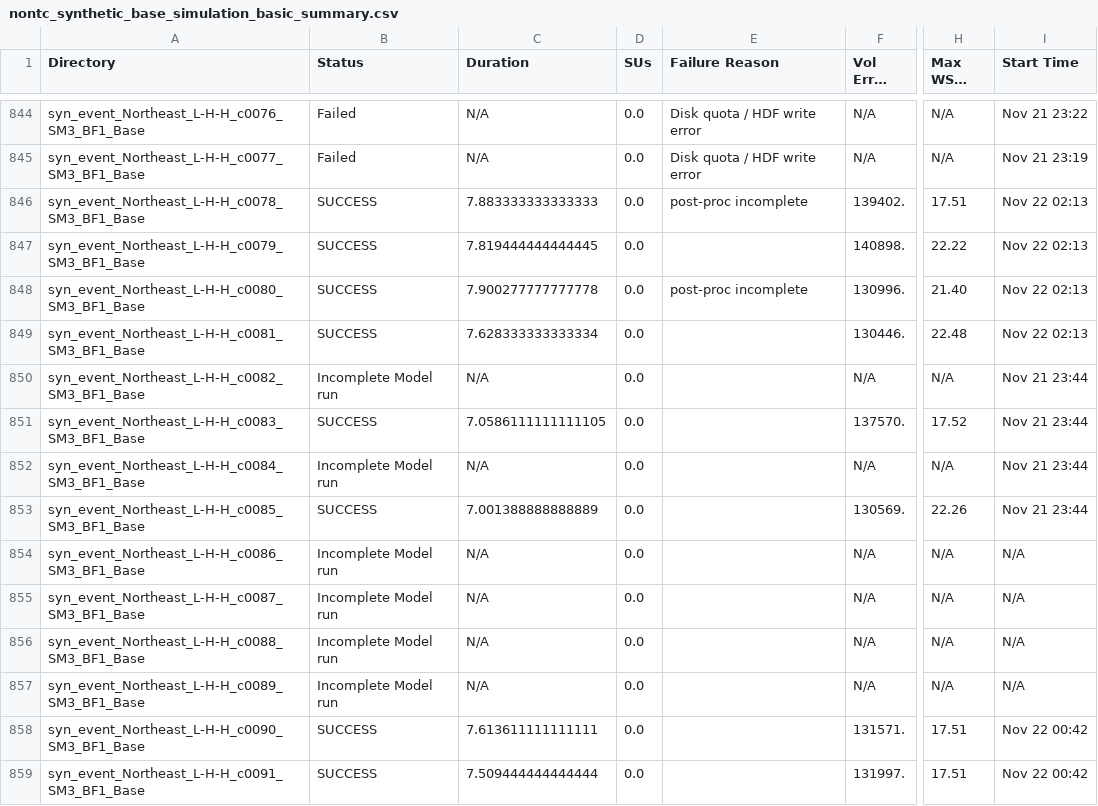
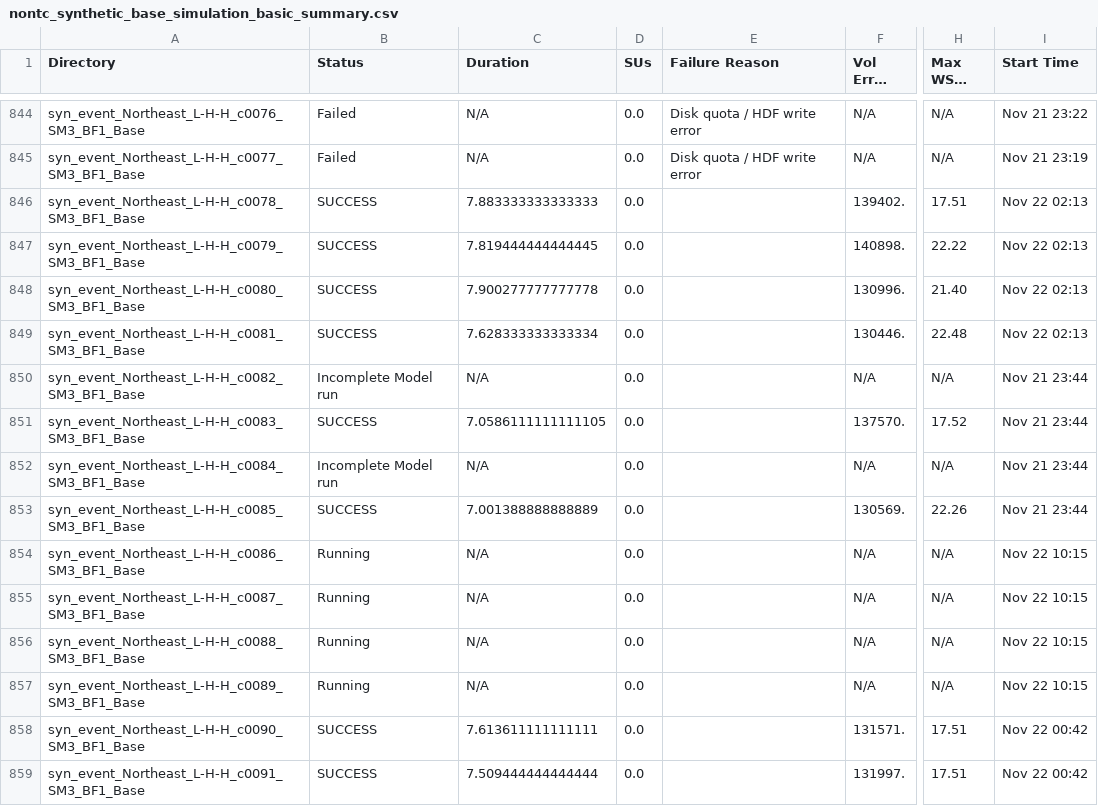
Before and after one commit to akhalid-twi/LWI-production, a CSV file: assets/aws2/nontc_synthetic_base_simulation_basic_summary.csv, drawn as a sheet; only a part is shown, gaps mark what is left out; long unchanged cells end in …; the diff names each change by its address in the sheet, - before the commit and + after, or states it on an @@ line.

```diff
--- a/assets/aws2/nontc_synthetic_base_simulation_basic_summary.csv
+++ b/assets/aws2/nontc_synthetic_base_simulation_basic_summary.csv
-E846 (Failure Reason): post-proc incomplete
+E846 (Failure Reason): (empty)
-E848 (Failure Reason): post-proc incomplete
+E848 (Failure Reason): (empty)
-B854:B857 (Status): Incomplete Model run
+B854:B857 (Status): Running
-I854:I857 (Start Time): N/A
+I854:I857 (Start Time): Nov 22 10:15
```
Also changed, not shown: assets/aws2/nontc_synthetic_base_simulation_HDF_summary.csv, assets/aws2/nontc_synthetic_base_simulation_progress.csv.
